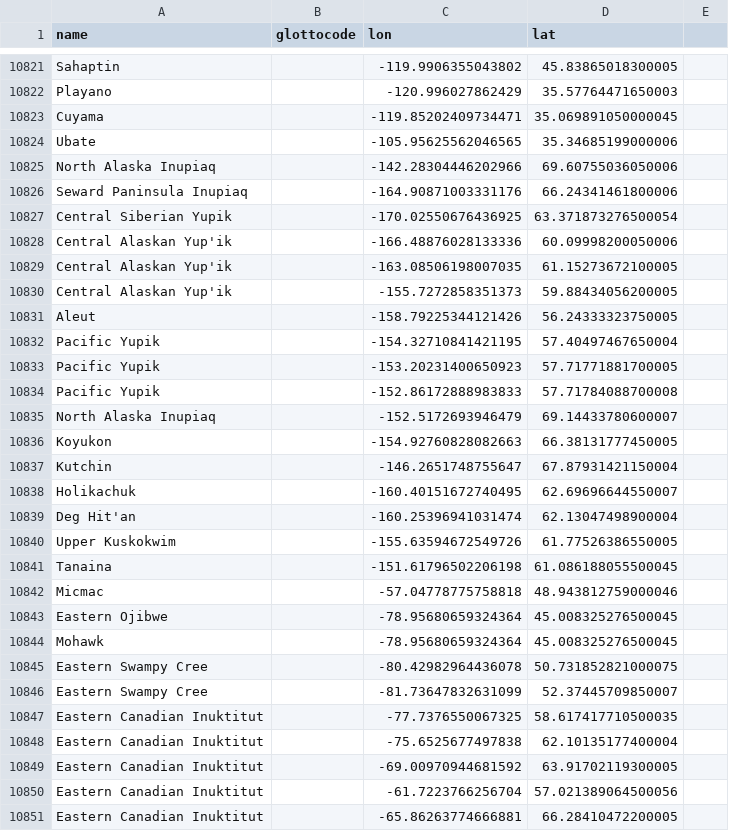
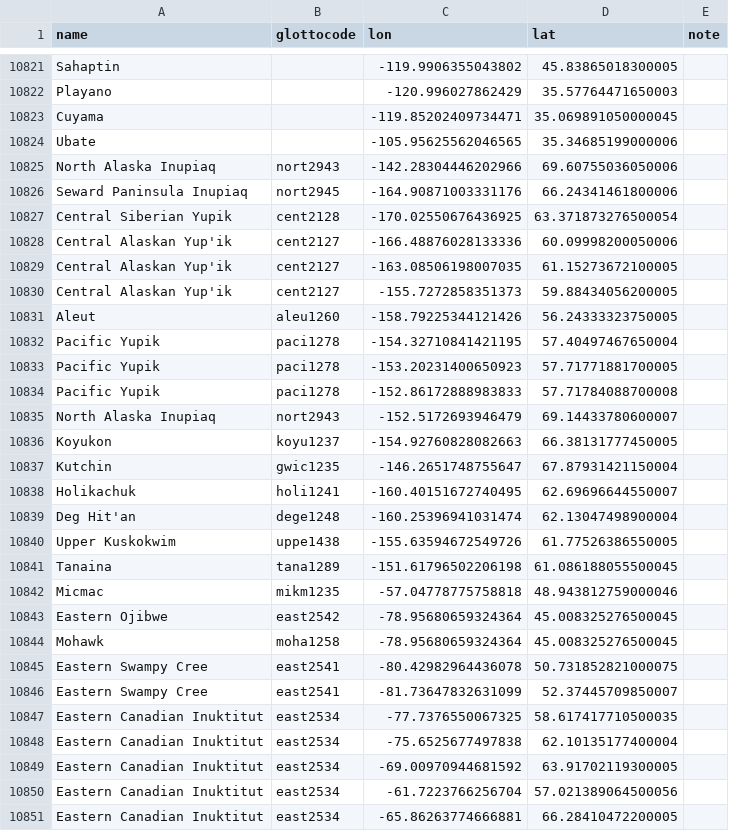
Before and after one commit to Glottography/asher2007world, a CSV file: etc/polygons.csv, drawn as a sheet; only a part is shown, gaps mark what is left out; the diff covers the shown part only.

Commit message:
more languages matched

```diff
--- a/etc/polygons.csv
+++ b/etc/polygons.csv
@@ -1 +1 @@
-name,glottocode,lon,lat
+name,glottocode,lon,lat,note
@@ -10824,28 +10824,28 @@ Cuyama,,-119.85202409734471,35.069891050000045
 Ubate,,-105.95625562046565,35.34685199000006
-North Alaska Inupiaq,,-142.28304446202966,69.60755036050006
-Seward Paninsula Inupiaq,,-164.90871003331176,66.24341461800006
-Central Siberian Yupik,,-170.02550676436925,63.371873276500054
-Central Alaskan Yup'ik,,-166.48876028133336,60.09998200050006
-Central Alaskan Yup'ik,,-163.08506198007035,61.15273672100005
-Central Alaskan Yup'ik,,-155.7272858351373,59.88434056200005
-Aleut,,-158.79225344121426,56.24333323750005
-Pacific Yupik,,-154.32710841421195,57.40497467650004
-Pacific Yupik,,-153.20231400650923,57.71771881700005
-Pacific Yupik,,-152.86172888983833,57.71784088700008
-North Alaska Inupiaq,,-152.5172693946479,69.14433780600007
-Koyukon,,-154.92760828082663,66.38131777450005
-Kutchin,,-146.2651748755647,67.87931421150004
-Holikachuk,,-160.40151672740495,62.69696644550007
-Deg Hit'an,,-160.25396941031474,62.13047498900004
-Upper Kuskokwim,,-155.63594672549726,61.77526386550005
-Tanaina,,-151.61796502206198,61.086188055500045
-Micmac,,-57.04778775758818,48.943812759000046
-Eastern Ojibwe,,-78.95680659324364,45.008325276500045
-Mohawk,,-78.95680659324364,45.008325276500045
-Eastern Swampy Cree,,-80.42982964436078,50.731852821000075
-Eastern Swampy Cree,,-81.73647832631099,52.37445709850007
-Eastern Canadian Inuktitut,,-77.7376550067325,58.617417710500035
-Eastern Canadian Inuktitut,,-75.6525677497838,62.10135177400004
-Eastern Canadian Inuktitut,,-69.00970944681592,63.91702119300005
-Eastern Canadian Inuktitut,,-61.7223766256704,57.021389064500056
-Eastern Canadian Inuktitut,,-65.86263774666881,66.28410472200005
+North Alaska Inupiaq,nort2943,-142.28304446202966,69.60755036050006
+Seward Paninsula Inupiaq,nort2945,-164.90871003331176,66.24341461800006
+Central Siberian Yupik,cent2128,-170.02550676436925,63.371873276500054
+Central Alaskan Yup'ik,cent2127,-166.48876028133336,60.09998200050006
+Central Alaskan Yup'ik,cent2127,-163.08506198007035,61.15273672100005
+Central Alaskan Yup'ik,cent2127,-155.7272858351373,59.88434056200005
+Aleut,aleu1260,-158.79225344121426,56.24333323750005
+Pacific Yupik,paci1278,-154.32710841421195,57.40497467650004
+Pacific Yupik,paci1278,-153.20231400650923,57.71771881700005
+Pacific Yupik,paci1278,-152.86172888983833,57.71784088700008
+North Alaska Inupiaq,nort2943,-152.5172693946479,69.14433780600007
+Koyukon,koyu1237,-154.92760828082663,66.38131777450005
+Kutchin,gwic1235,-146.2651748755647,67.87931421150004
+Holikachuk,holi1241,-160.40151672740495,62.69696644550007
+Deg Hit'an,dege1248,-160.25396941031474,62.13047498900004
+Upper Kuskokwim,uppe1438,-155.63594672549726,61.77526386550005
+Tanaina,tana1289,-151.61796502206198,61.086188055500045
+Micmac,mikm1235,-57.04778775758818,48.943812759000046
+Eastern Ojibwe,east2542,-78.95680659324364,45.008325276500045
+Mohawk,moha1258,-78.95680659324364,45.008325276500045
+Eastern Swampy Cree,east2541,-80.42982964436078,50.731852821000075
+Eastern Swampy Cree,east2541,-81.73647832631099,52.37445709850007
+Eastern Canadian Inuktitut,east2534,-77.7376550067325,58.617417710500035
+Eastern Canadian Inuktitut,east2534,-75.6525677497838,62.10135177400004
+Eastern Canadian Inuktitut,east2534,-69.00970944681592,63.91702119300005
+Eastern Canadian Inuktitut,east2534,-61.7223766256704,57.021389064500056
+Eastern Canadian Inuktitut,east2534,-65.86263774666881,66.28410472200005
```
Also changed, not shown: 103 edited cells elsewhere in this file.
